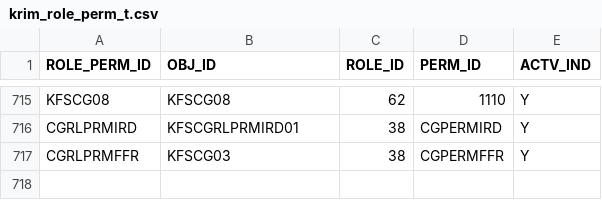
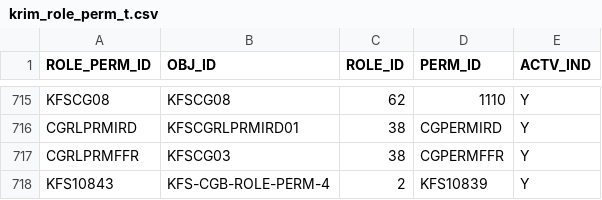
Before and after one commit to kuali/kfs, a CSV file: work/db/rice-data/bootstrap/krim_role_perm_t.csv, drawn as a sheet; only a part is shown, gaps mark what is left out; the diff names each change by its address in the sheet, - before the commit and + after, or states it on an @@ line.

```diff
--- a/work/db/rice-data/bootstrap/krim_role_perm_t.csv
+++ b/work/db/rice-data/bootstrap/krim_role_perm_t.csv
+row 718: KFS10843 | KFS-CGB-ROLE-PERM-4 | 2 | KFS10839 | Y
```
Also changed, not shown: work/db/rice-data/bootstrap/krim_perm_attr_data_t.csv, work/db/rice-data/bootstrap/krim_perm_t.csv, 1 other file.
